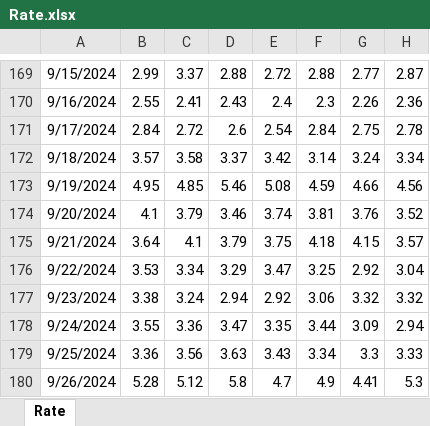
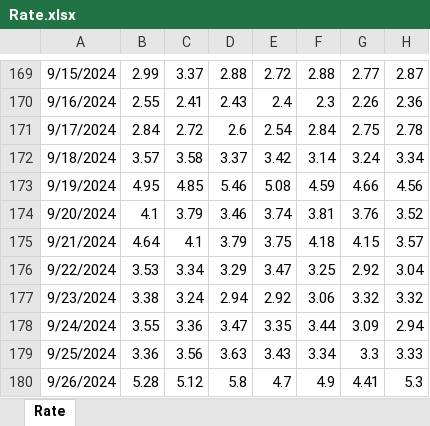
Before and after one commit to debabratabanerjee/PowerForecasta, an Excel workbook: Rate.xlsx, sheet Rate, drawn as a sheet; only a part is shown, gaps mark what is left out; values as stored, in another font and other column widths than the file's, no borders; the diff names each change by its address in the sheet, - before the commit and + after, or states it on an @@ line.

```diff
--- a/Rate.xlsx (sheet Rate)
+++ b/Rate.xlsx (sheet Rate)
-B175: 3.64
+B175: 4.64
```
Also changed, not shown: 2 other files.
